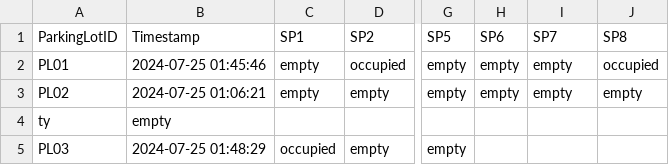
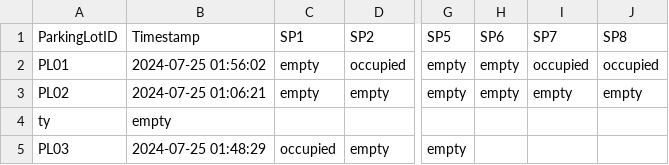
Before and after one commit to amannain122/spot-finder, a CSV file: src/data/parking_status.csv, drawn as a sheet; only a part is shown, gaps mark what is left out; the diff names each change by its address in the sheet, - before the commit and + after, or states it on an @@ line.

```diff
--- a/src/data/parking_status.csv
+++ b/src/data/parking_status.csv
-B2 (Timestamp): 2024-07-25 01:45:46
+B2 (Timestamp): 2024-07-25 01:56:02
-I2 (SP7): empty
+I2 (SP7): occupied
```
Also changed, not shown: src/data/parking_fares_calculated.csv, 1 other file.
